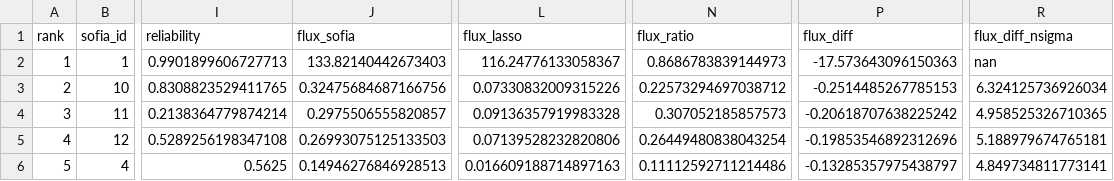
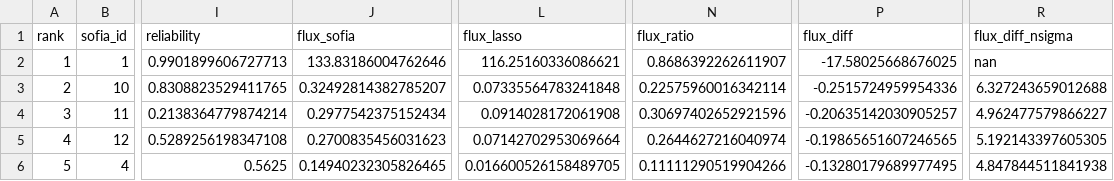
Before and after one commit to VisIVOLab/VisIVOVisualAnalytics, a CSV file: validation/out/metrics_wallaby.csv, drawn as a sheet; only a part is shown, gaps mark what is left out; the diff names each change by its address in the sheet, - before the commit and + after, or states it on an @@ line.

```diff
--- a/validation/out/metrics_wallaby.csv
+++ b/validation/out/metrics_wallaby.csv
-J2 (flux_sofia): 133.82140442673403
+J2 (flux_sofia): 133.83186004762646
-L2 (flux_lasso): 116.24776133058367
+L2 (flux_lasso): 116.25160336086621
-N2 (flux_ratio): 0.8686783839144973
+N2 (flux_ratio): 0.8686392262611907
-P2 (flux_diff): -17.573643096150363
+P2 (flux_diff): -17.58025668676025
-J3 (flux_sofia): 0.32475684687166756
+J3 (flux_sofia): 0.32492814382785207
-L3 (flux_lasso): 0.07330832009315226
+L3 (flux_lasso): 0.07335564783241848
-N3 (flux_ratio): 0.22573294697038712
+N3 (flux_ratio): 0.22575960016342114
-P3 (flux_diff): -0.2514485267785153
+P3 (flux_diff): -0.2515724959954336
-R3 (flux_diff_nsigma): 6.324125736926034
+R3 (flux_diff_nsigma): 6.327243659012688
-J4 (flux_sofia): 0.2975506555820857
+J4 (flux_sofia): 0.2977542375152434
-L4 (flux_lasso): 0.09136357919983328
+L4 (flux_lasso): 0.0914028172061908
-N4 (flux_ratio): 0.307052185857573
+N4 (flux_ratio): 0.30697402652921596
-P4 (flux_diff): -0.20618707638225242
+P4 (flux_diff): -0.20635142030905257
-R4 (flux_diff_nsigma): 4.958525326710365
+R4 (flux_diff_nsigma): 4.962477579866227
-J5 (flux_sofia): 0.26993075125133503
+J5 (flux_sofia): 0.2700835456031623
-L5 (flux_lasso): 0.07139528232820806
+L5 (flux_lasso): 0.07142702953069664
-N5 (flux_ratio): 0.26449480838043254
+N5 (flux_ratio): 0.2644627216040974
-P5 (flux_diff): -0.19853546892312696
+P5 (flux_diff): -0.19865651607246565
-R5 (flux_diff_nsigma): 5.188979674765181
+R5 (flux_diff_nsigma): 5.192143397605305
-J6 (flux_sofia): 0.14946276846928513
+J6 (flux_sofia): 0.14940232305826465
-L6 (flux_lasso): 0.016609188714897163
+L6 (flux_lasso): 0.016600526158489705
-N6 (flux_ratio): 0.11112592711214486
+N6 (flux_ratio): 0.11111290519904266
-P6 (flux_diff): -0.13285357975438797
+P6 (flux_diff): -0.13280179689977495
-R6 (flux_diff_nsigma): 4.849734811773141
+R6 (flux_diff_nsigma): 4.847844511841938
```
Also changed, not shown: validation/out/metrics.csv, validation/out/metrics_ref-serra2013_hcg44.csv, 10 other files.
